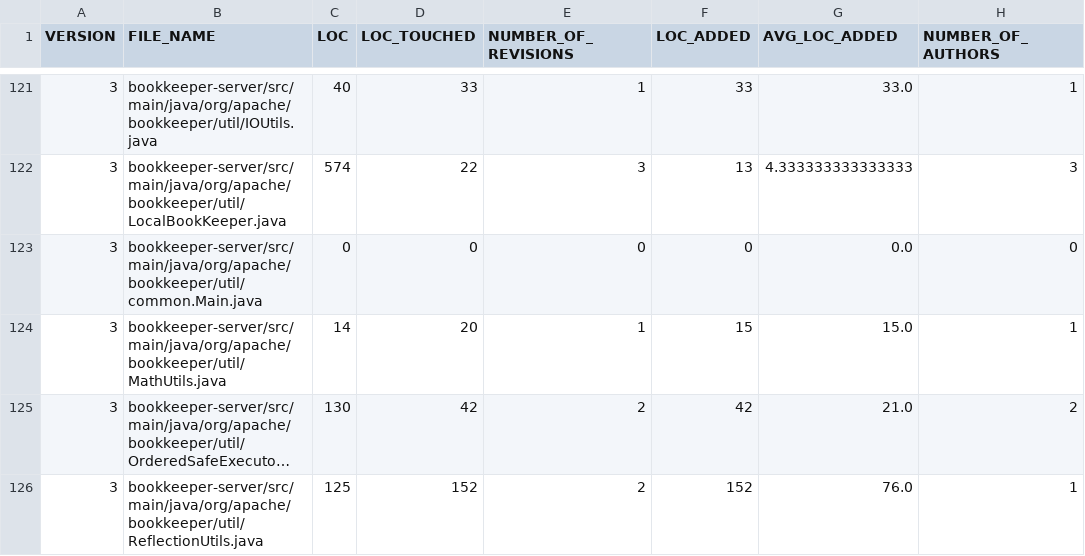
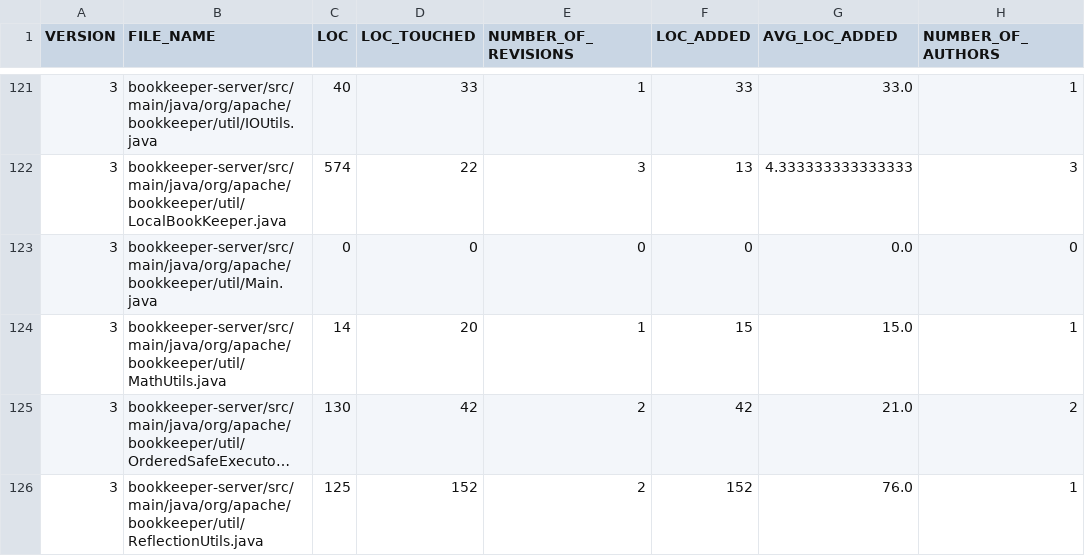
Before and after one commit to DiTotto/ISW2-bookkeeper, a CSV file: BOOKKEEPER/fileCSV/testing/testing_step_2.csv, drawn as a sheet; only a part is shown, gaps mark what is left out; long unchanged cells end in …; the diff names each change by its address in the sheet, - before the commit and + after, or states it on an @@ line.

```diff
--- a/BOOKKEEPER/fileCSV/testing/testing_step_2.csv
+++ b/BOOKKEEPER/fileCSV/testing/testing_step_2.csv
-B123 (FILE_NAME): bookkeeper-server/src/main/java/org/apache/bookkeeper/util/common.Main.java
+B123 (FILE_NAME): bookkeeper-server/src/main/java/org/apache/bookkeeper/util/Main.java
```
Also changed, not shown: ACUME-master/EAM_NEAM_output.csv, BOOKKEEPER/fileCSV/testing/testing_step_3.csv, 5 other files.
